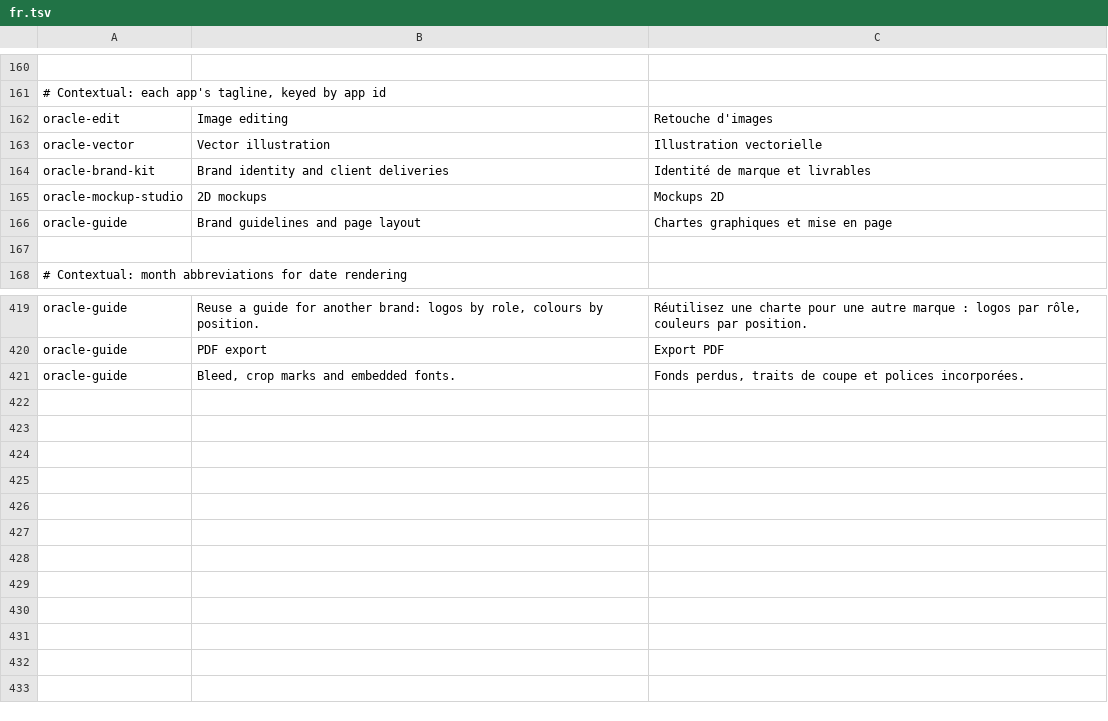
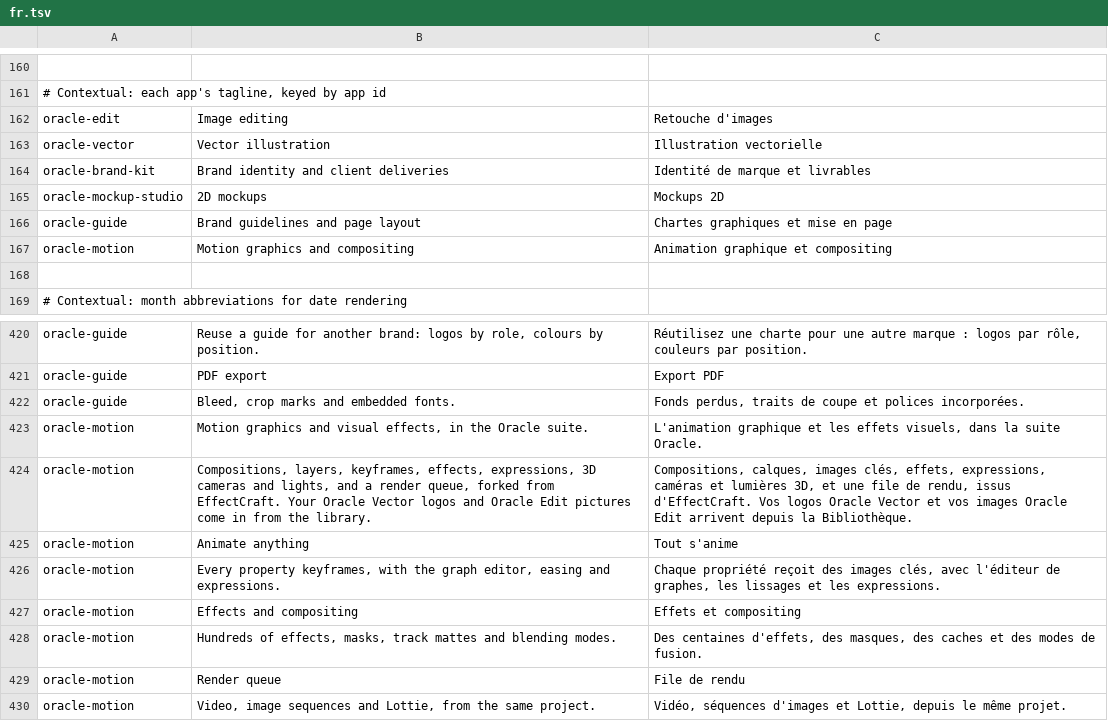
Before and after one commit to Marvingxx/oracle-suite, a TSV file: crates/ui-egui/src/i18n/fr.tsv, drawn as a sheet; only a part is shown, gaps mark what is left out; the diff names each change by its address in the sheet, - before the commit and + after, or states it on an @@ line.

```diff
--- a/crates/ui-egui/src/i18n/fr.tsv
+++ b/crates/ui-egui/src/i18n/fr.tsv
+row 167: oracle-motion | Motion graphics and compositing | Animation graphique et compositing
+row 423: oracle-motion | Motion graphics and visual effects, in the Oracle suite. | L'animation graphique et les effets visuels, dans la suite Oracle.
+row 424: oracle-motion | Compositions, layers, keyframes, effects, expressions, 3D cameras and lights, and a render queue, forked from EffectCraft. Your Oracle Vector logos and Oracle Edit pictures come in from the library. | Compositions, calques, images clés, effets, expressions, caméras et lumières 3D, et une file de rendu, issus d'EffectCraft. Vos logos Oracle Vector et vos images Oracle Edit arrivent depuis la Bibliothèque.
+row 425: oracle-motion | Animate anything | Tout s'anime
+row 426: oracle-motion | Every property keyframes, with the graph editor, easing and expressions. | Chaque propriété reçoit des images clés, avec l'éditeur de graphes, les lissages et les expressions.
+row 427: oracle-motion | Effects and compositing | Effets et compositing
+row 428: oracle-motion | Hundreds of effects, masks, track mattes and blending modes. | Des centaines d'effets, des masques, des caches et des modes de fusion.
+row 429: oracle-motion | Render queue | File de rendu
+row 430: oracle-motion | Video, image sequences and Lottie, from the same project. | Vidéo, séquences d'images et Lottie, depuis le même projet.
```
Also changed, not shown: crates/ui-egui/src/i18n/de.tsv, crates/ui-egui/src/i18n/es.tsv, 13 other files.
